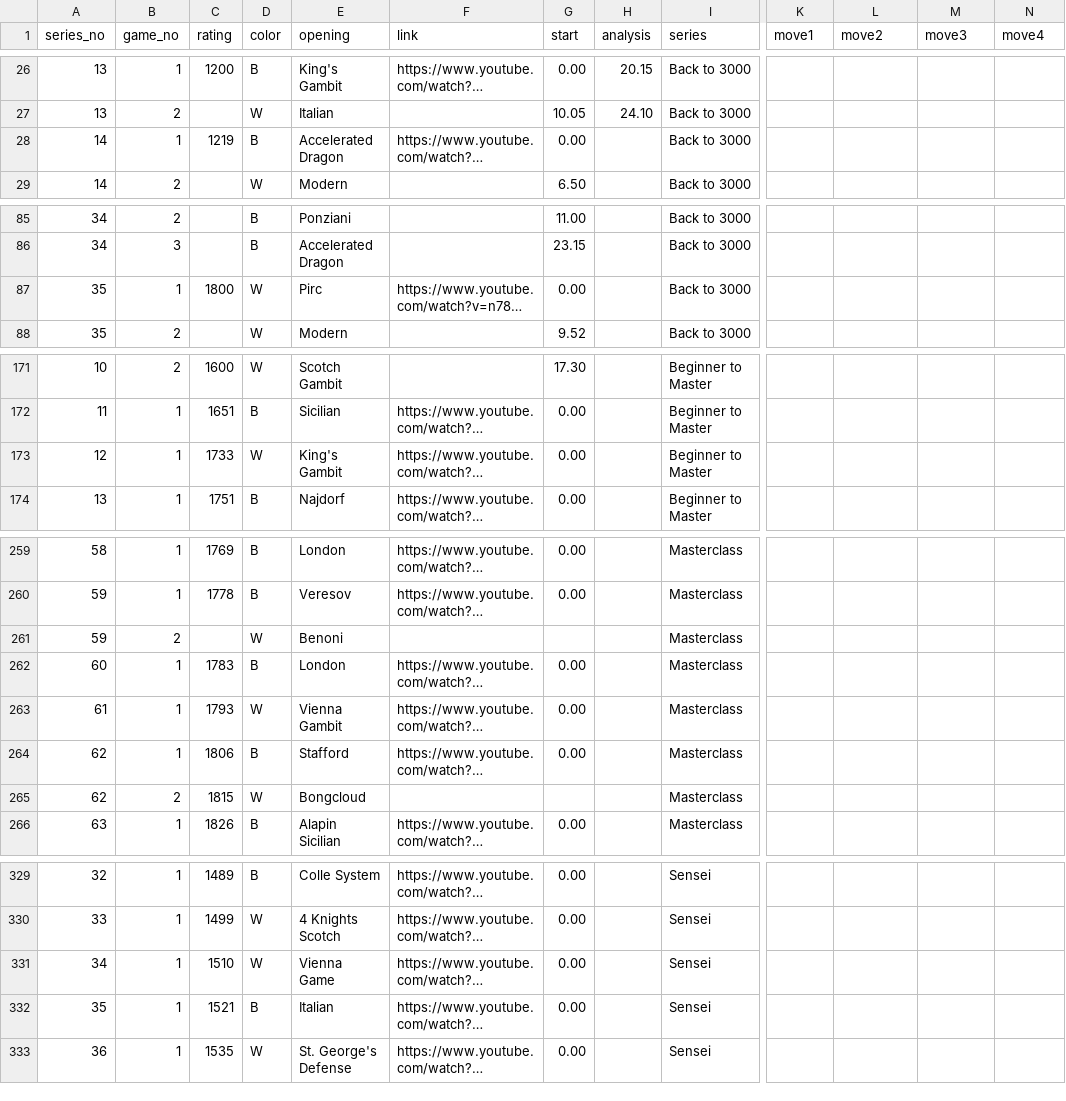
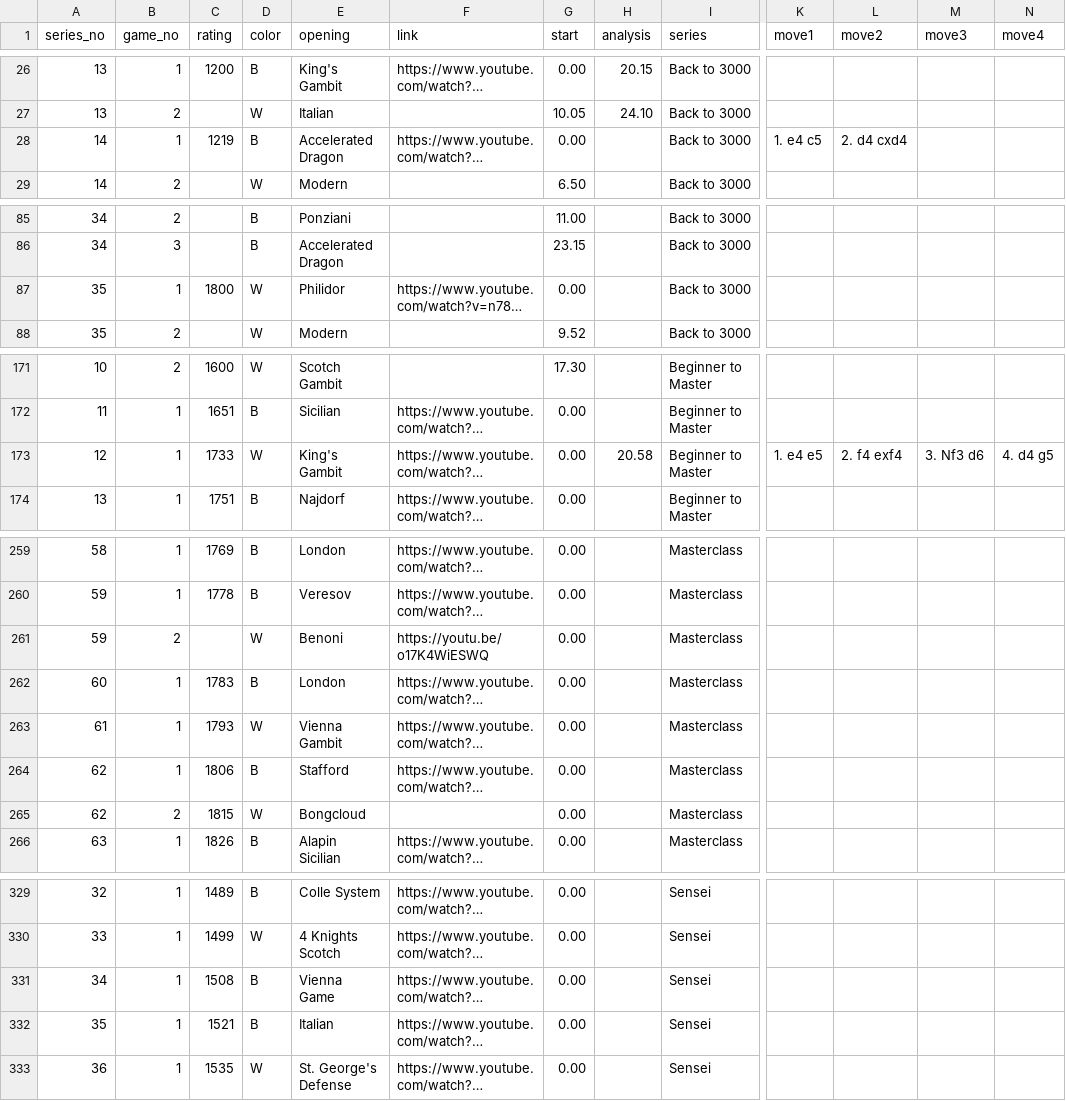
Before and after one commit to ookinizay/ookinizay.github.io, a CSV file: danya.csv, drawn as a sheet; only a part is shown, gaps mark what is left out; long unchanged cells end in …; the diff covers the shown part only; the diff names each change by its address in the sheet, - before the commit and + after, or states it on an @@ line.

Commit message:
updates with crowd-sourced changes

```diff
--- a/danya.csv
+++ b/danya.csv
-K28 (move1): (empty)
+K28 (move1): 1. e4 c5
-L28 (move2): (empty)
+L28 (move2): 2. d4 cxd4
-E87 (opening): Pirc
+E87 (opening): Philidor
-H173 (analysis): (empty)
+H173 (analysis): 20.58
-K173 (move1): (empty)
+K173 (move1): 1. e4 e5
-L173 (move2): (empty)
+L173 (move2): 2. f4 exf4
-M173 (move3): (empty)
+M173 (move3): 3. Nf3 d6
-N173 (move4): (empty)
+N173 (move4): 4. d4 g5
-F261 (link): (empty)
+F261 (link): https://youtu.be/o17K4WiESWQ
-G261 (start): (empty)
+G261 (start): 0.00
-G265 (start): (empty)
+G265 (start): 0.00
-C331 (rating): 1510
+C331 (rating): 1508
-D331 (color): W
+D331 (color): B
```
Also changed, not shown: 3 edited cells elsewhere in this file.
